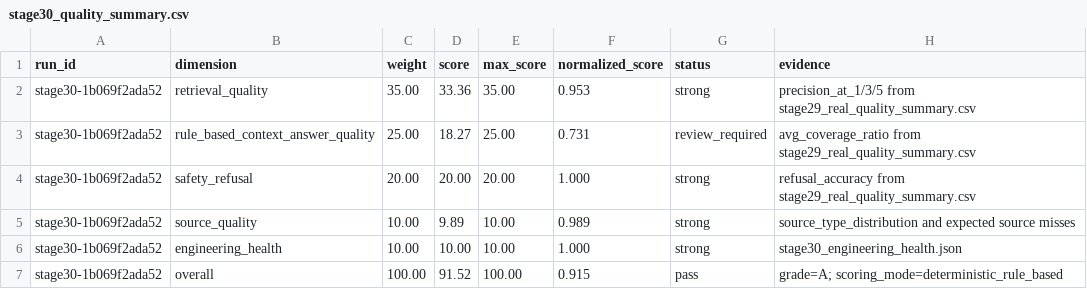
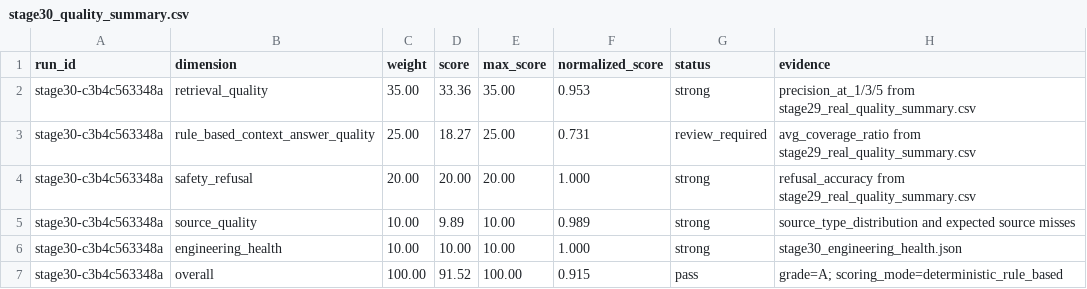
Before and after one commit to CxcTHU/rfc-rag-agent, a CSV file: data/evaluation/stage30_quality_summary.csv, drawn as a sheet.

```diff
--- a/data/evaluation/stage30_quality_summary.csv
+++ b/data/evaluation/stage30_quality_summary.csv
@@ -1,7 +1,7 @@
 run_id,dimension,weight,score,max_score,normalized_score,status,evidence
-stage30-1b069f2ada52,retrieval_quality,35.00,33.36,35.00,0.953,strong,precision_at_1/3/5 from stage29_real_quality_summary.csv
-stage30-1b069f2ada52,rule_based_context_answer_quality,25.00,18.27,25.00,0.731,review_required,avg_coverage_ratio from stage29_real_quality_summary.csv
-stage30-1b069f2ada52,safety_refusal,20.00,20.00,20.00,1.000,strong,refusal_accuracy from stage29_real_quality_summary.csv
-stage30-1b069f2ada52,source_quality,10.00,9.89,10.00,0.989,strong,source_type_distribution and expected source misses
-stage30-1b069f2ada52,engineering_health,10.00,10.00,10.00,1.000,strong,stage30_engineering_health.json
-stage30-1b069f2ada52,overall,100.00,91.52,100.00,0.915,pass,grade=A; scoring_mode=deterministic_rule_based
+stage30-c3b4c563348a,retrieval_quality,35.00,33.36,35.00,0.953,strong,precision_at_1/3/5 from stage29_real_quality_summary.csv
+stage30-c3b4c563348a,rule_based_context_answer_quality,25.00,18.27,25.00,0.731,review_required,avg_coverage_ratio from stage29_real_quality_summary.csv
+stage30-c3b4c563348a,safety_refusal,20.00,20.00,20.00,1.000,strong,refusal_accuracy from stage29_real_quality_summary.csv
+stage30-c3b4c563348a,source_quality,10.00,9.89,10.00,0.989,strong,source_type_distribution and expected source misses
+stage30-c3b4c563348a,engineering_health,10.00,10.00,10.00,1.000,strong,stage30_engineering_health.json
+stage30-c3b4c563348a,overall,100.00,91.52,100.00,0.915,pass,grade=A; scoring_mode=deterministic_rule_based
```
Also changed, not shown: data/evaluation/stage30_quality_scores.csv, 48 other files.
